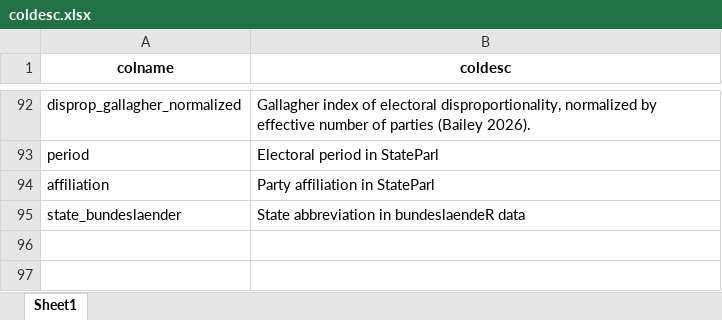
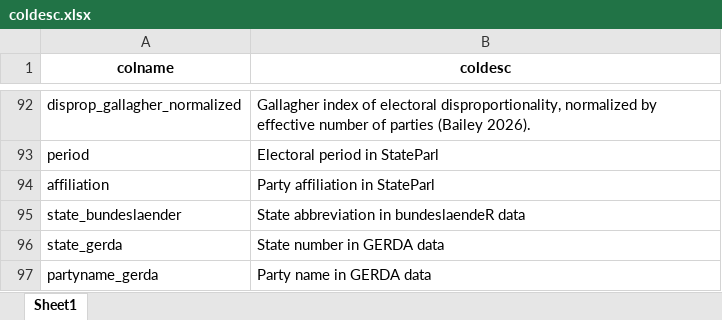
Before and after one commit to RStelzle/bundeslaendeR, an Excel workbook: inst/extdata/coldesc.xlsx, sheet Sheet1, drawn as a sheet; only a part is shown, gaps mark what is left out; values as stored, in another font and other column widths than the file's, no borders; the diff names each change by its address in the sheet, - before the commit and + after, or states it on an @@ line.

Commit message:
prepare gerda link

```diff
--- a/inst/extdata/coldesc.xlsx (sheet Sheet1)
+++ b/inst/extdata/coldesc.xlsx (sheet Sheet1)
+row 96: state_gerda | State number in GERDA data
+row 97: partyname_gerda | Party name in GERDA data
```
Also changed, not shown: 5 other files.
